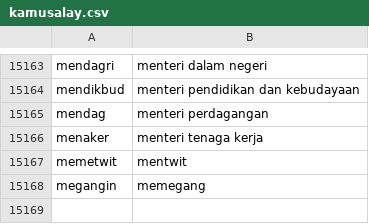
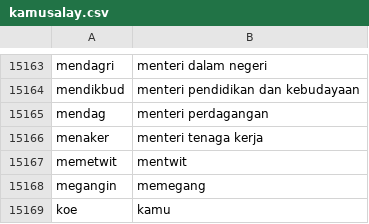
Before and after one commit to muhammadabidd/Binar_GoldChallenge, a CSV file: source/kamusalay.csv, drawn as a sheet; only a part is shown, gaps mark what is left out; the diff names each change by its address in the sheet, - before the commit and + after, or states it on an @@ line.

```diff
--- a/source/kamusalay.csv
+++ b/source/kamusalay.csv
+row 15169: koe | kamu
```
Also changed, not shown: 5 other files.
